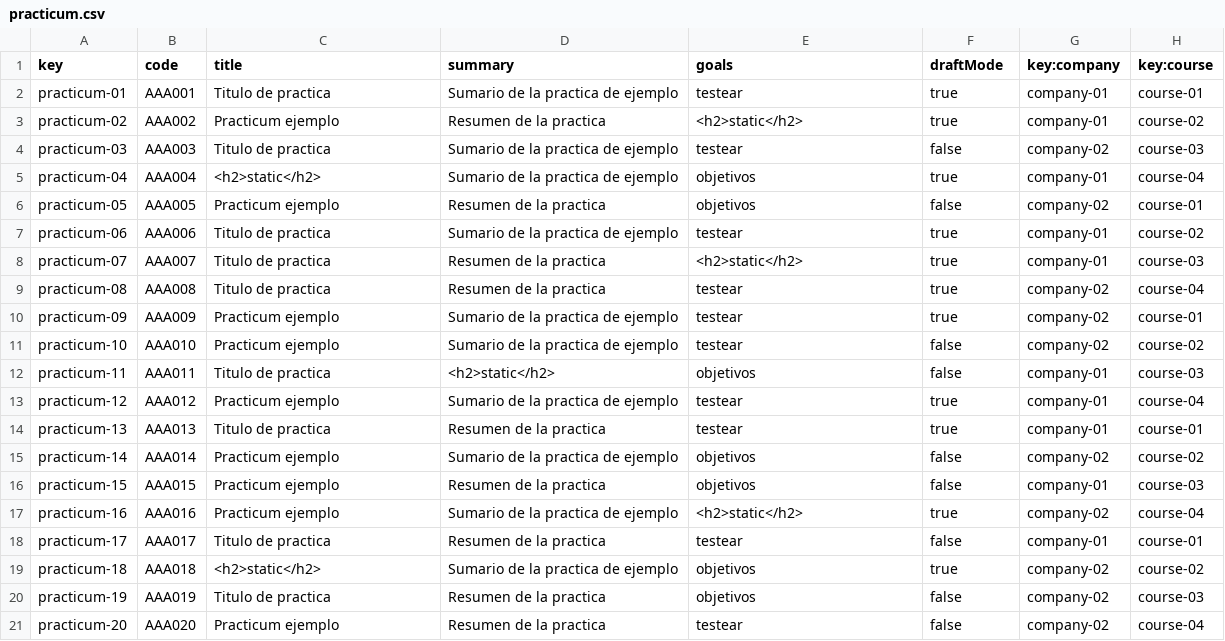
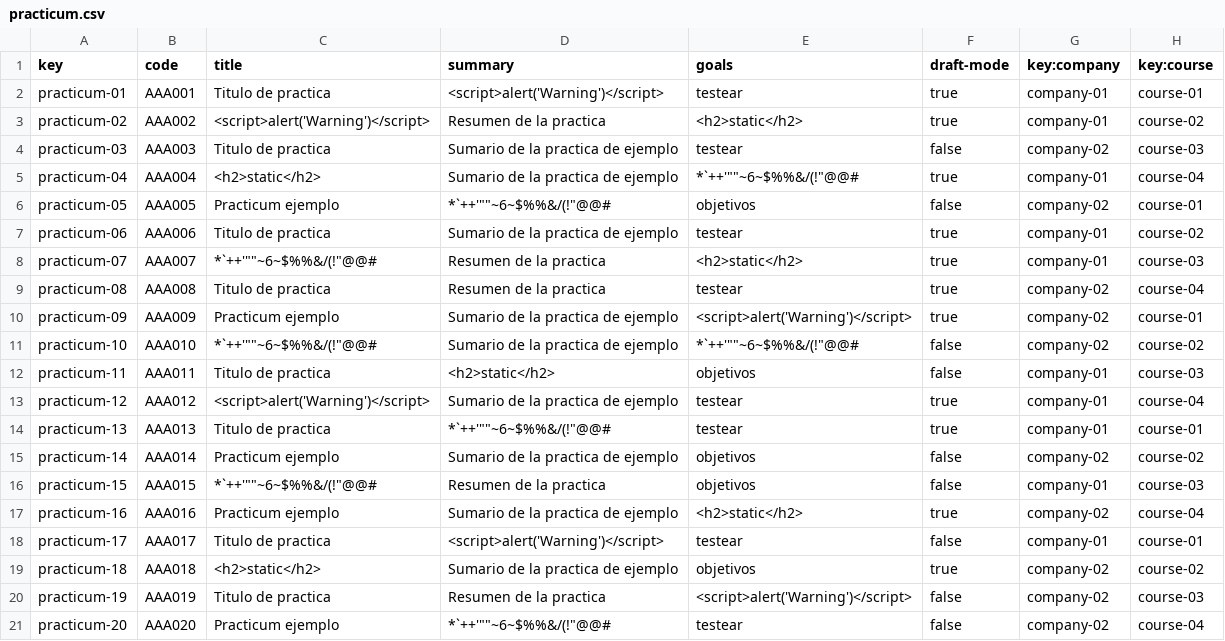
Before and after one commit to alvgonfri/dp2-acme-l3, a CSV file: Acme-L3-D04/src/main/webapp/WEB-INF/resources/sample-data/practicum.csv, drawn as a sheet.

```diff
--- a/Acme-L3-D04/src/main/webapp/WEB-INF/resources/sample-data/practicum.csv
+++ b/Acme-L3-D04/src/main/webapp/WEB-INF/resources/sample-data/practicum.csv
@@ -1,21 +1,21 @@
-key,code,title,summary,goals,draftMode,key:company,key:course
-practicum-01,AAA001,Titulo de practica,Sumario de la practica de ejemplo,testear,true,company-01,course-01
-practicum-02,AAA002,Practicum ejemplo,Resumen de la practica,<h2>static</h2>,true,company-01,course-02
+key,code,title,summary,goals,draft-mode,key:company,key:course
+practicum-01,AAA001,Titulo de practica,<script>alert('Warning')</script>,testear,true,company-01,course-01
+practicum-02,AAA002,<script>alert('Warning')</script>,Resumen de la practica,<h2>static</h2>,true,company-01,course-02
 practicum-03,AAA003,Titulo de practica,Sumario de la practica de ejemplo,testear,false,company-02,course-03
-practicum-04,AAA004,<h2>static</h2>,Sumario de la practica de ejemplo,objetivos,true,company-01,course-04
-practicum-05,AAA005,Practicum ejemplo,Resumen de la practica,objetivos,false,company-02,course-01
+practicum-04,AAA004,<h2>static</h2>,Sumario de la practica de ejemplo,"*`++'""""~6~$%%&/(!""@@#",true,company-01,course-04
+practicum-05,AAA005,Practicum ejemplo,"*`++'""""~6~$%%&/(!""@@#",objetivos,false,company-02,course-01
 practicum-06,AAA006,Titulo de practica,Sumario de la practica de ejemplo,testear,true,company-01,course-02
-practicum-07,AAA007,Titulo de practica,Resumen de la practica,<h2>static</h2>,true,company-01,course-03
+practicum-07,AAA007,"*`++'""""~6~$%%&/(!""@@#",Resumen de la practica,<h2>static</h2>,true,company-01,course-03
 practicum-08,AAA008,Titulo de practica,Resumen de la practica,testear,true,company-02,course-04
-practicum-09,AAA009,Practicum ejemplo,Sumario de la practica de ejemplo,testear,true,company-02,course-01
-practicum-10,AAA010,Practicum ejemplo,Sumario de la practica de ejemplo,testear,false,company-02,course-02
+practicum-09,AAA009,Practicum ejemplo,Sumario de la practica de ejemplo,<script>alert('Warning')</script>,true,company-02,course-01
+practicum-10,AAA010,"*`++'""""~6~$%%&/(!""@@#",Sumario de la practica de ejemplo,"*`++'""""~6~$%%&/(!""@@#",false,company-02,course-02
 practicum-11,AAA011,Titulo de practica,<h2>static</h2>,objetivos,false,company-01,course-03
-practicum-12,AAA012,Practicum ejemplo,Sumario de la practica de ejemplo,testear,true,company-01,course-04
-practicum-13,AAA013,Titulo de practica,Resumen de la practica,testear,true,company-01,course-01
+practicum-12,AAA012,<script>alert('Warning')</script>,Sumario de la practica de ejemplo,testear,true,company-01,course-04
+practicum-13,AAA013,Titulo de practica,"*`++'""""~6~$%%&/(!""@@#",testear,true,company-01,course-01
 practicum-14,AAA014,Practicum ejemplo,Sumario de la practica de ejemplo,objetivos,false,company-02,course-02
-practicum-15,AAA015,Practicum ejemplo,Resumen de la practica,objetivos,false,company-01,course-03
+practicum-15,AAA015,"*`++'""""~6~$%%&/(!""@@#",Resumen de la practica,objetivos,false,company-01,course-03
 practicum-16,AAA016,Practicum ejemplo,Sumario de la practica de ejemplo,<h2>static</h2>,true,company-02,course-04
-practicum-17,AAA017,Titulo de practica,Resumen de la practica,testear,false,company-01,course-01
+practicum-17,AAA017,Titulo de practica,<script>alert('Warning')</script>,testear,false,company-01,course-01
 practicum-18,AAA018,<h2>static</h2>,Sumario de la practica de ejemplo,objetivos,true,company-02,course-02
-practicum-19,AAA019,Titulo de practica,Resumen de la practica,objetivos,false,company-02,course-03
-practicum-20,AAA020,Practicum ejemplo,Resumen de la practica,testear,false,company-02,course-04
+practicum-19,AAA019,Titulo de practica,Resumen de la practica,<script>alert('Warning')</script>,false,company-02,course-03
+practicum-20,AAA020,Practicum ejemplo,"*`++'""""~6~$%%&/(!""@@#",testear,false,company-02,course-04
```
Also changed, not shown: Acme-L3-D04/src/main/webapp/WEB-INF/resources/sample-data/practicum-session.csv, 39 other files.
